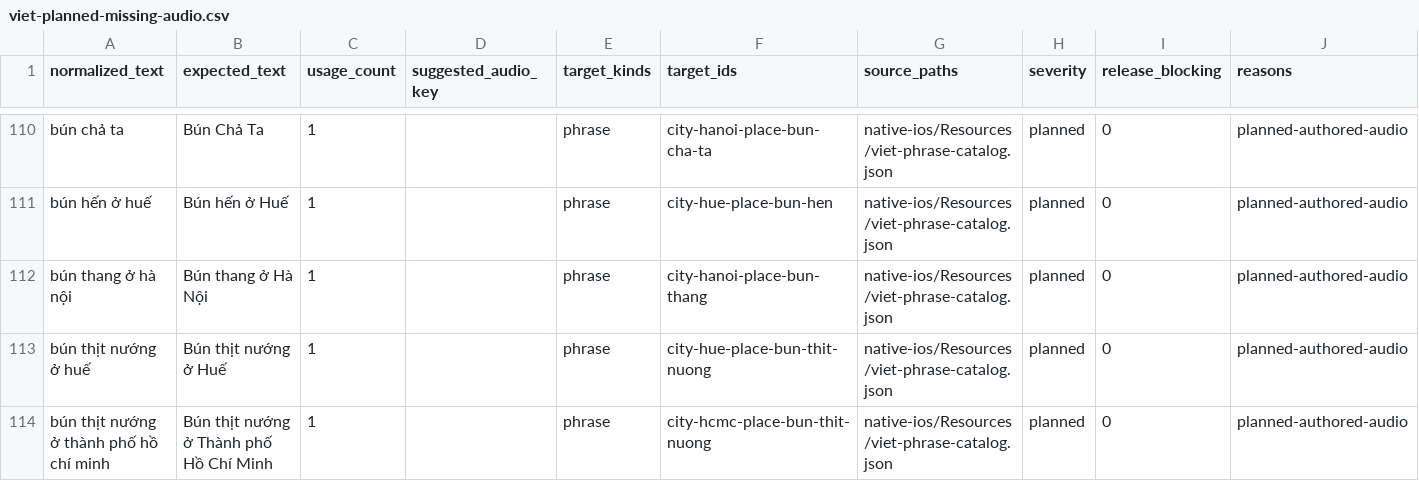
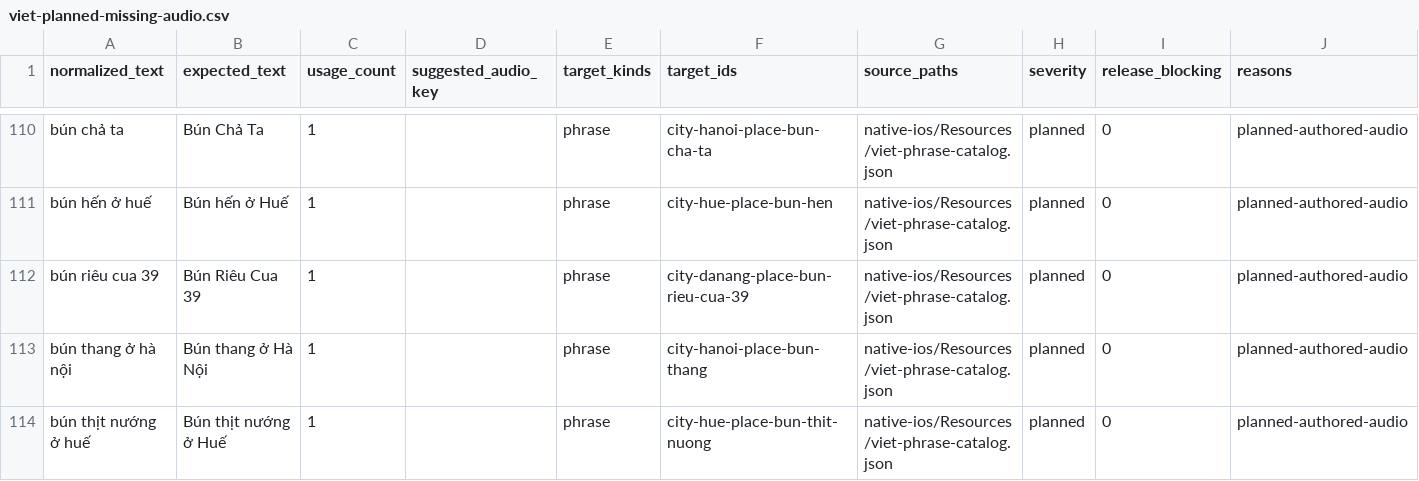
Before and after one commit to jojo-builds/viet-travel-phrases, a CSV file: docs/audio-queues/viet-planned-missing-audio.csv, drawn as a sheet; only a part is shown, gaps mark what is left out; the shorter side is filled out with more unchanged rows.

```diff
--- a/docs/audio-queues/viet-planned-missing-audio.csv
+++ b/docs/audio-queues/viet-planned-missing-audio.csv
@@ -111,2 +111,3 @@
 "bún hến ở huế","Bún hến ở Huế","1","","phrase","city-hue-place-bun-hen","native-ios/Resources/viet-phrase-catalog.json","planned","0","planned-authored-audio"
+"bún riêu cua 39","Bún Riêu Cua 39","1","","phrase","city-danang-place-bun-rieu-cua-39","native-ios/Resources/viet-phrase-catalog.json","planned","0","planned-authored-audio"
 "bún thang ở hà nội","Bún thang ở Hà Nội","1","","phrase","city-hanoi-place-bun-thang","native-ios/Resources/viet-phrase-catalog.json","planned","0","planned-authored-audio"
```
Also changed, not shown: 20 other files.
